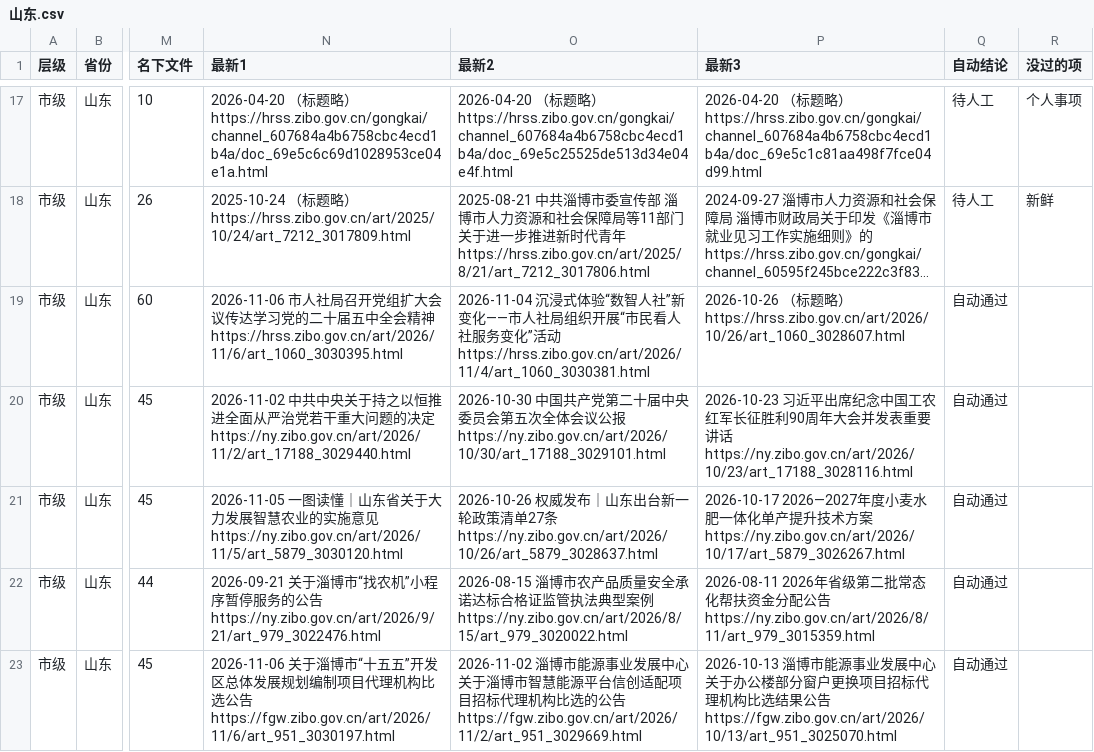
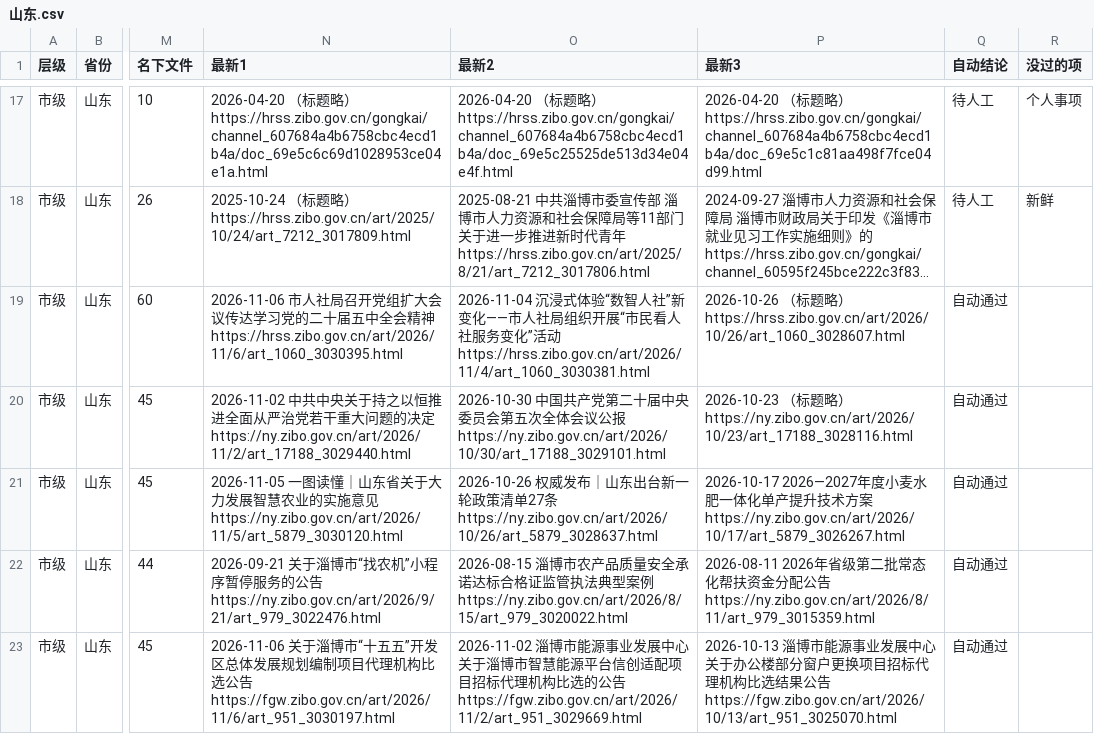
Before and after one commit to wanglei581/youju, a CSV file: docs/数据来源/全国覆盖/抽查/市级/山东.csv, drawn as a sheet; only a part is shown, gaps mark what is left out; long unchanged cells end in …; the diff covers the shown part only; the diff names each change by its address in the sheet, - before the commit and + after, or states it on an @@ line.

```diff
--- a/docs/数据来源/全国覆盖/抽查/市级/山东.csv
+++ b/docs/数据来源/全国覆盖/抽查/市级/山东.csv
-P20 (最新3): 2026-10-23 习近平出席纪念中国工农红军长征胜利90周年大会并发表重要讲话 https://ny.zibo.gov.cn/art/2026/10/23/art_17188_3028116.html
+P20 (最新3): 2026-10-23 （标题略） https://ny.zibo.gov.cn/art/2026/10/23/art_17188_3028116.html
```
Also changed, not shown: 5 edited cells elsewhere in this file, docs/数据来源/全国覆盖/抽查/市级/安徽.csv, docs/数据来源/全国覆盖/抽查/省级/上海.csv, 1 other file.
